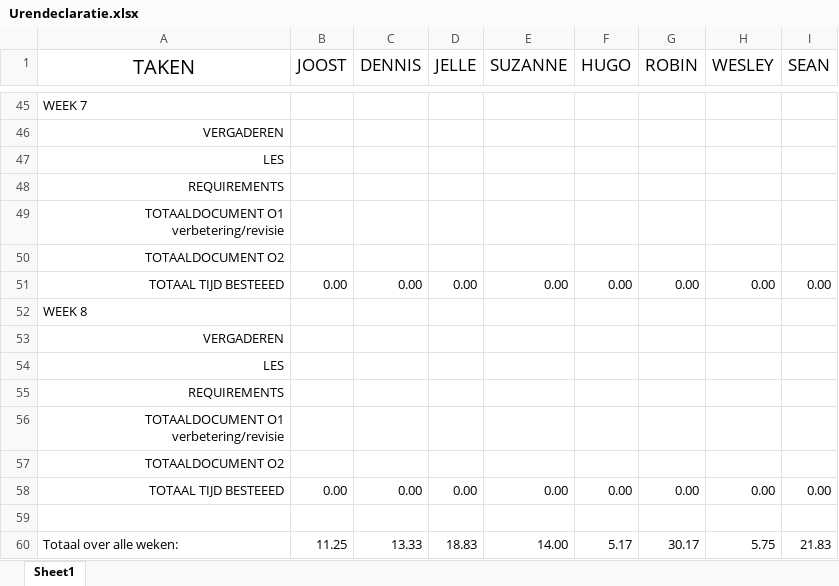
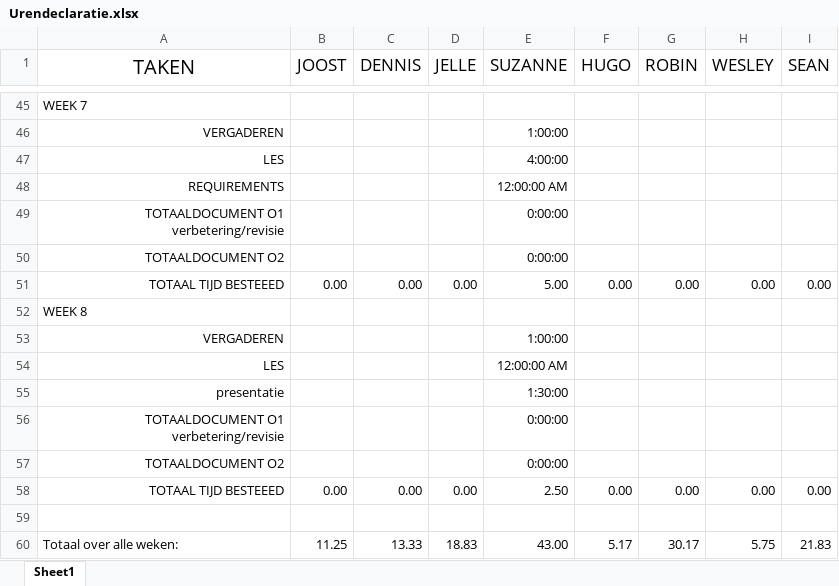
Before and after one commit to War0n/Empty-Backpack, an Excel workbook: Urendeclaratie.xlsx, sheet Sheet1, drawn as a sheet; only a part is shown, gaps mark what is left out; values as stored, in another font and other column widths than the file's, no borders; removed rows and columns are numbered as before the commit, all else as after; the diff covers the shown part only; the diff names each change by its address in the sheet, - before the commit and + after, or states it on an @@ line.

```diff
--- a/Urendeclaratie.xlsx (sheet Sheet1)
+++ b/Urendeclaratie.xlsx (sheet Sheet1)
-E46 (SUZANNE): (empty)
+E46 (SUZANNE): 1:00:00
-E47 (SUZANNE): (empty)
+E47 (SUZANNE): 4:00:00
-E48 (SUZANNE): (empty)
+E48 (SUZANNE): 12:00:00 AM
-E49:E50 (SUZANNE): (empty)
+E49:E50 (SUZANNE): 0:00:00
-E51 (SUZANNE): 0.00
+E51 (SUZANNE): 5.00
-E53 (SUZANNE): (empty)
+E53 (SUZANNE): 1:00:00
-E54 (SUZANNE): (empty)
+E54 (SUZANNE): 12:00:00 AM
-row 55: REQUIREMENTS
+row 55: presentatie |  |  |  | 1:30:00
-E56:E57 (SUZANNE): (empty)
+E56:E57 (SUZANNE): 0:00:00
-E58 (SUZANNE): 0.00
+E58 (SUZANNE): 2.50
-E60 (SUZANNE): 14.00
+E60 (SUZANNE): 43.00
```
Also changed, not shown: 24 edited cells elsewhere in this sheet, 1 other file.
